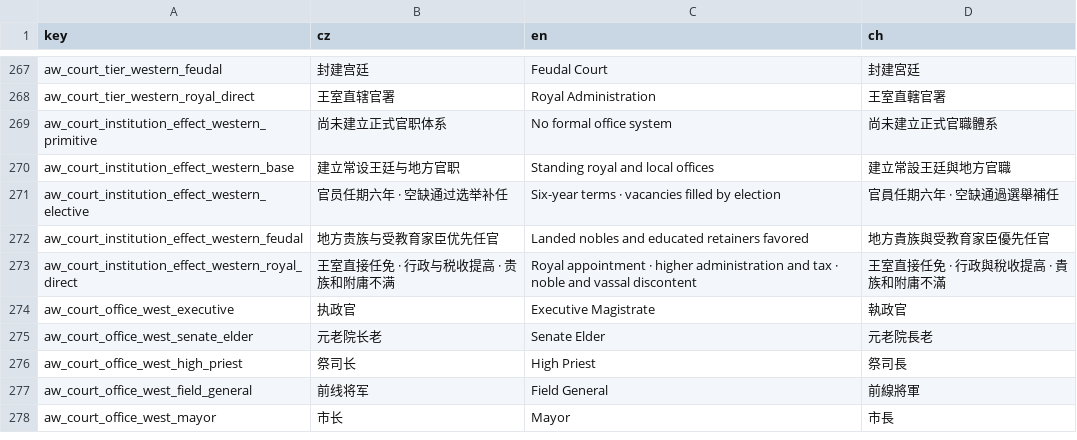
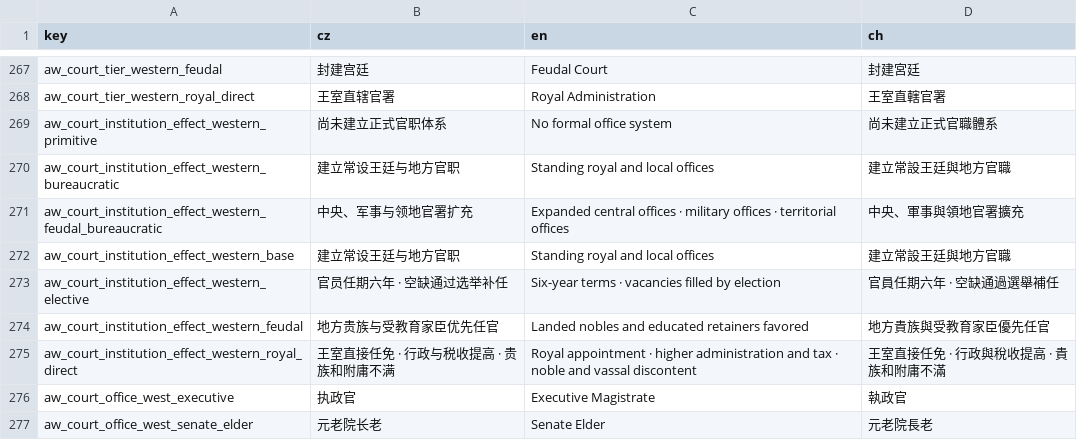
Before and after one commit to monpai-lover/AncientWarfare3.0, a CSV file: Locales/aw3_court.csv, drawn as a sheet; only a part is shown, gaps mark what is left out; the shorter side is filled out with more unchanged rows.

```diff
--- a/Locales/aw3_court.csv
+++ b/Locales/aw3_court.csv
@@ -269,2 +269,4 @@ aw_court_tier_western_royal_direct,王室直辖官署,Royal Administration,王
 aw_court_institution_effect_western_primitive,尚未建立正式官职体系,No formal office system,尚未建立正式官職體系
+aw_court_institution_effect_western_bureaucratic,建立常设王廷与地方官职,Standing royal and local offices,建立常設王廷與地方官職
+aw_court_institution_effect_western_feudal_bureaucratic,中央、军事与领地官署扩充,Expanded central offices · military offices · territorial offices,中央、軍事與領地官署擴充
 aw_court_institution_effect_western_base,建立常设王廷与地方官职,Standing royal and local offices,建立常設王廷與地方官職
```
Also changed, not shown: Locales/aw3_ancestry_mapmode.csv, Locales/aw3_war_peace_eu4.csv, 49 other files.
